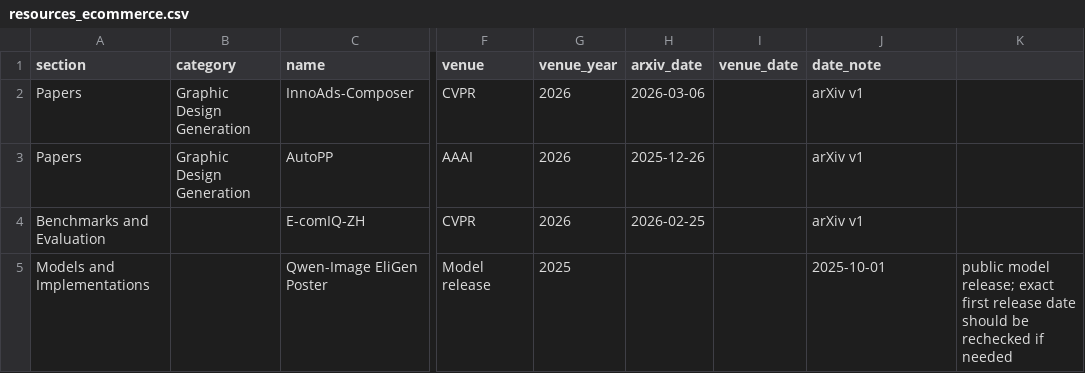
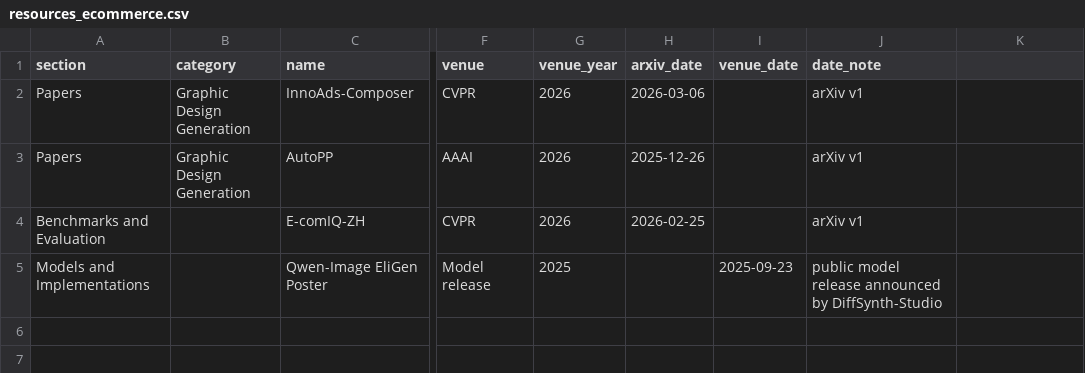
Before and after one commit to creative-graphic-design/awesome-creative-graphic-design-generation, a CSV file: data/resources_ecommerce.csv, drawn as a sheet; only a part is shown, gaps mark what is left out; the diff names each change by its address in the sheet, - before the commit and + after, or states it on an @@ line.

Commit message:
Correct Qwen poster release date

```diff
--- a/data/resources_ecommerce.csv
+++ b/data/resources_ecommerce.csv
-I5 (venue_date): (empty)
+I5 (venue_date): 2025-09-23
-J5 (date_note): 2025-10-01
+J5 (date_note): public model release announced by DiffSynth-Studio
-K5: public model release; exact first release date should be rechecked if needed
+K5: (empty)
```
